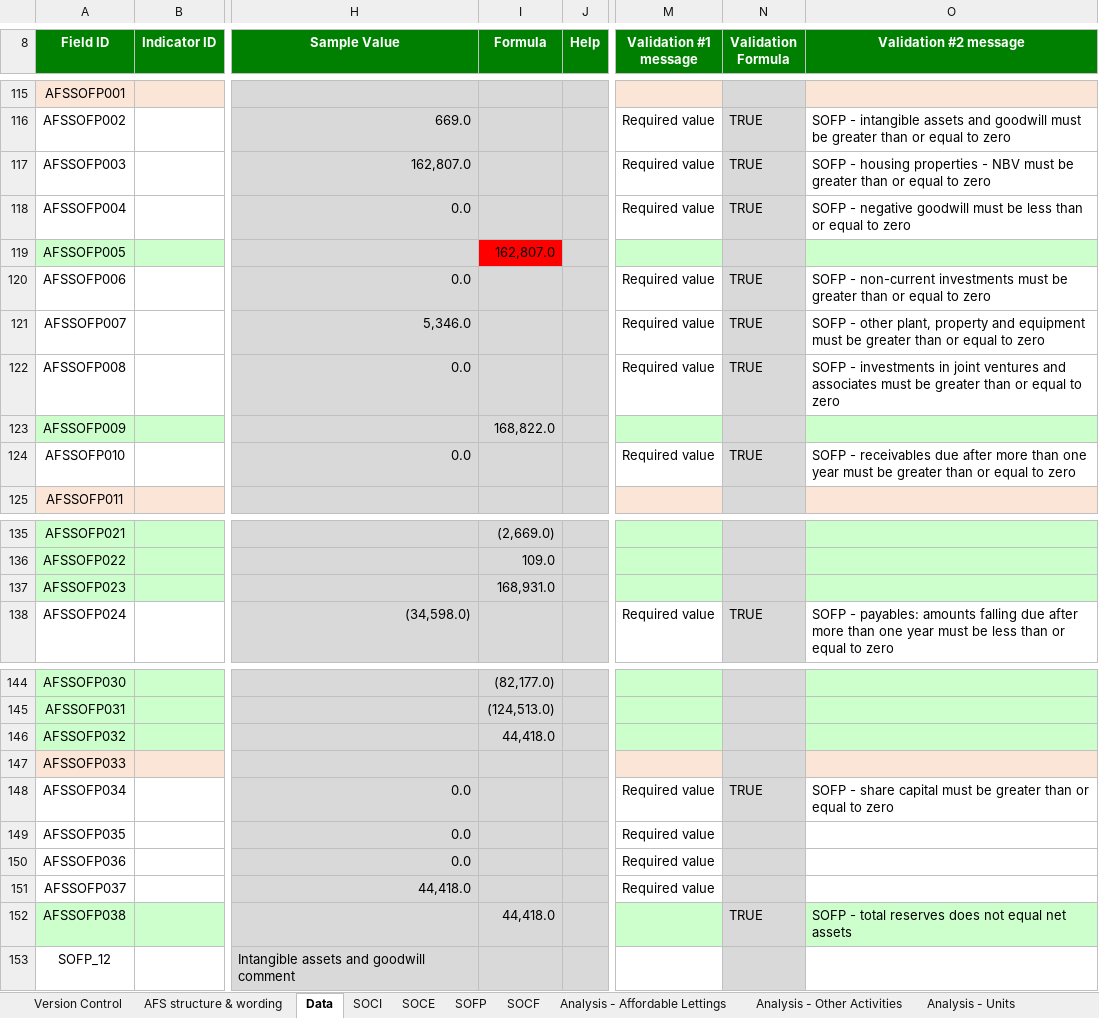
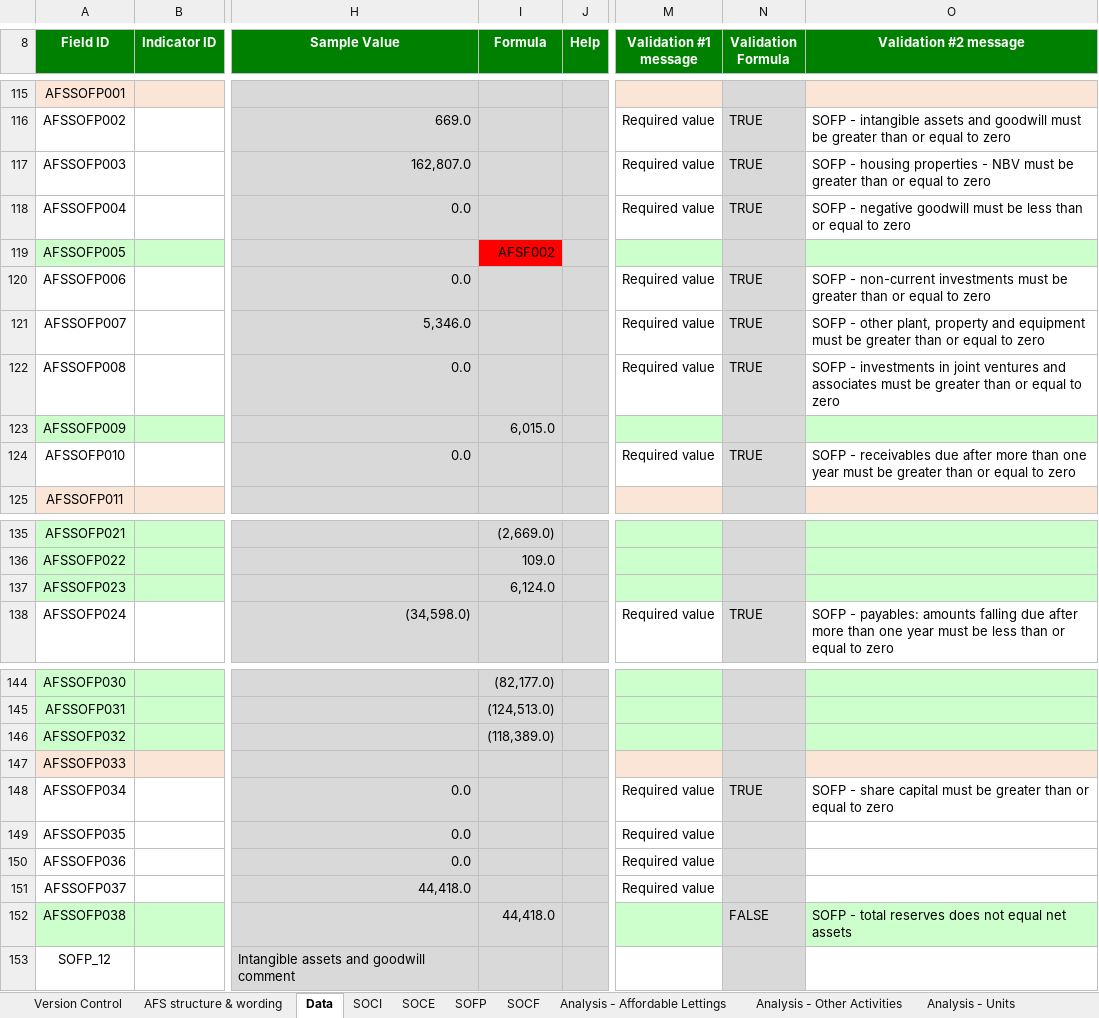
Before and after one commit to AlanFSlaterCompanyNet/ShrForms, an Excel workbook: specifications/afs/Business intelligence systems - System Development - BI Project - Finance Systems - AFS Data Specification V4.35.xlsx, sheet Data, drawn as a sheet; only a part is shown, gaps mark what is left out; values as stored, in another font and other column widths than the file's, no borders; the diff names each change by its address in the sheet, - before the commit and + after, or states it on an @@ line.

```diff
--- a/specifications/afs/Business intelligence systems - System Development - BI Project - Finance Systems - AFS Data Specification V4.35.xlsx (sheet Data)
+++ b/specifications/afs/Business intelligence systems - System Development - BI Project - Finance Systems - AFS Data Specification V4.35.xlsx (sheet Data)
-I119 (Formula): 162,807.0
+I119 (Formula): AFSF002
-I123 (Formula): 168,822.0
+I123 (Formula): 6,015.0
-I137 (Formula): 168,931.0
+I137 (Formula): 6,124.0
-I146 (Formula): 44,418.0
+I146 (Formula): (118,389.0)
-N152 (Validation Formula): TRUE
+N152 (Validation Formula): FALSE
```
Also changed, not shown: sheet SOFP, 2 other files.
